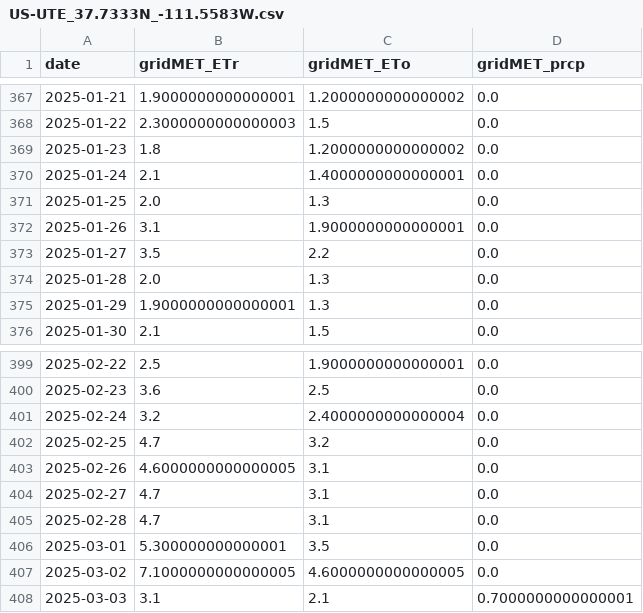
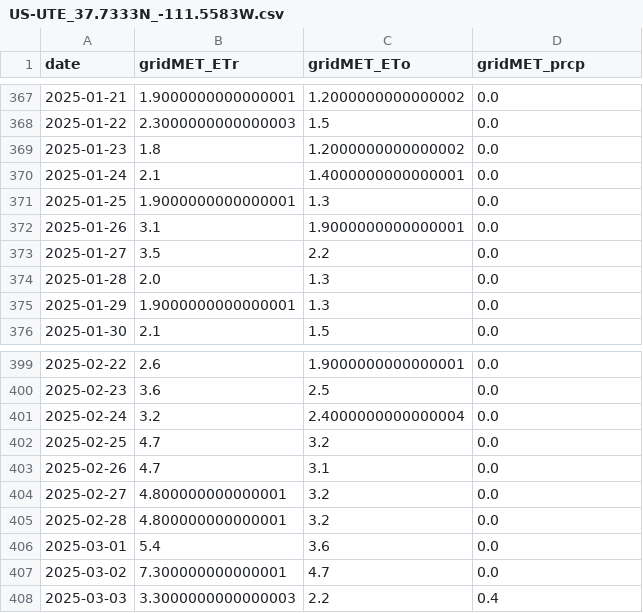
Before and after one commit to inkenbrandt/footprints, a CSV file: data/station_config/gridMET_data/US-UTE_37.7333N_-111.5583W.csv, drawn as a sheet; only a part is shown, gaps mark what is left out; the diff covers the shown part only.

```diff
--- a/data/station_config/gridMET_data/US-UTE_37.7333N_-111.5583W.csv
+++ b/data/station_config/gridMET_data/US-UTE_37.7333N_-111.5583W.csv
@@ -370,3 +370,3 @@ date,gridMET_ETr,gridMET_ETo,gridMET_prcp
 2025-01-24,2.1,1.4000000000000001,0.0
-2025-01-25,2.0,1.3,0.0
+2025-01-25,1.9000000000000001,1.3,0.0
 2025-01-26,3.1,1.9000000000000001,0.0
@@ -399,2 +399,2 @@ date,gridMET_ETr,gridMET_ETo,gridMET_prcp
-2025-02-22,2.5,1.9000000000000001,0.0
+2025-02-22,2.6,1.9000000000000001,0.0
 2025-02-23,3.6,2.5,0.0
@@ -402,7 +402,7 @@ date,gridMET_ETr,gridMET_ETo,gridMET_prcp
 2025-02-25,4.7,3.2,0.0
-2025-02-26,4.6000000000000005,3.1,0.0
-2025-02-27,4.7,3.1,0.0
-2025-02-28,4.7,3.1,0.0
-2025-03-01,5.300000000000001,3.5,0.0
-2025-03-02,7.1000000000000005,4.6000000000000005,0.0
-2025-03-03,3.1,2.1,0.7000000000000001
+2025-02-26,4.7,3.1,0.0
+2025-02-27,4.800000000000001,3.2,0.0
+2025-02-28,4.800000000000001,3.2,0.0
+2025-03-01,5.4,3.6,0.0
+2025-03-02,7.300000000000001,4.7,0.0
+2025-03-03,3.3000000000000003,2.2,0.4
```
Also changed, not shown: 32 edited cells elsewhere in this file, 18 other files.
